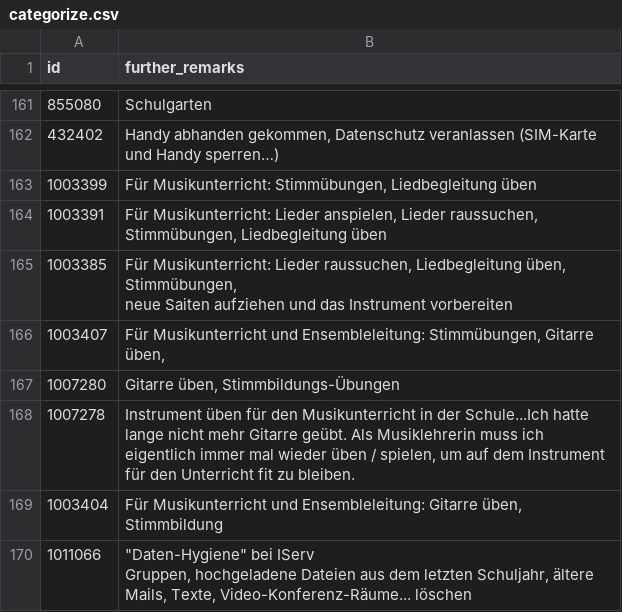
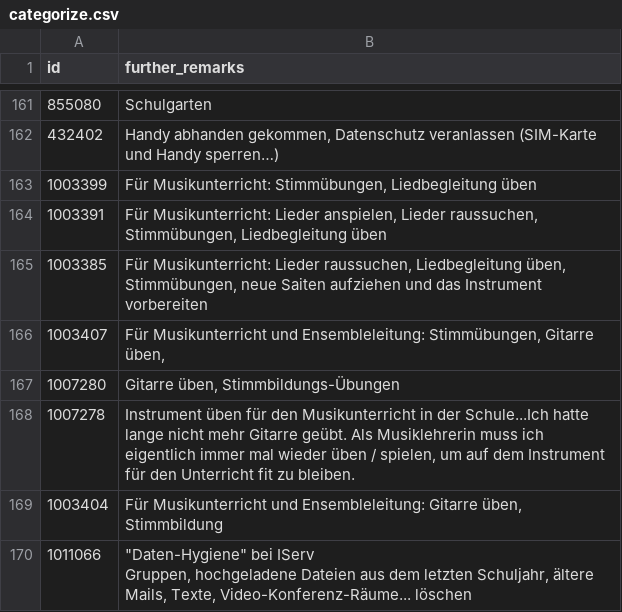
Before and after one commit to jschrewe/categories_app, a CSV file: categorize.csv, drawn as a sheet; only a part is shown, gaps mark what is left out.

Commit message:
Update categorize.csv

```diff
--- a/categorize.csv
+++ b/categorize.csv
@@ -164,4 +164,3 @@ id;further_remarks
 1003391;Für Musikunterricht: Lieder anspielen, Lieder raussuchen, Stimmübungen, Liedbegleitung üben
-1003385;"Für Musikunterricht: Lieder raussuchen, Liedbegleitung üben, Stimmübungen,
-neue Saiten aufziehen und das Instrument vorbereiten"
+1003385;Für Musikunterricht: Lieder raussuchen, Liedbegleitung üben, Stimmübungen, neue Saiten aufziehen und das Instrument vorbereiten
 1003407;Für Musikunterricht und Ensembleleitung: Stimmübungen, Gitarre üben,
```
